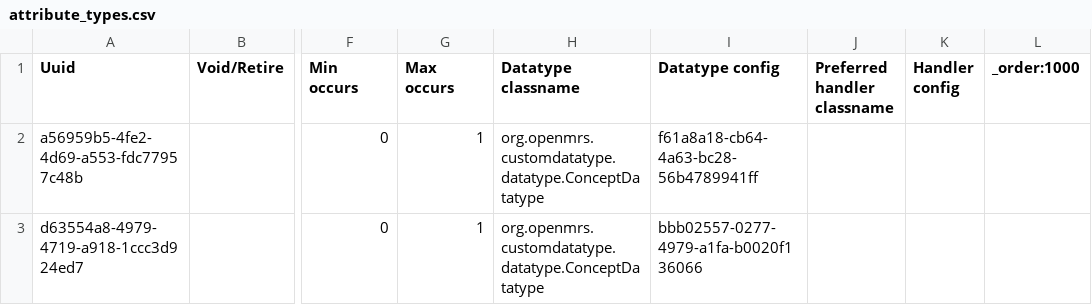
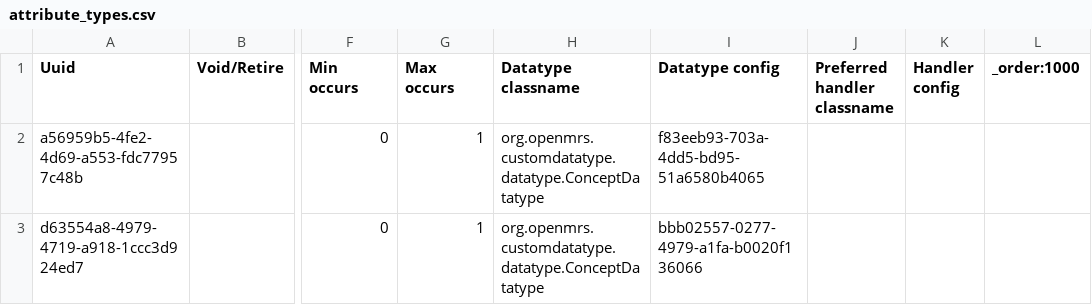
Before and after one commit to mekomsolutions/ozone-hsc, a CSV file: configs/openmrs/initializer_config/attributetypes/attribute_types.csv, drawn as a sheet; only a part is shown, gaps mark what is left out; the diff names each change by its address in the sheet, - before the commit and + after, or states it on an @@ line.

Commit message:
Update the datatype config uuid for 'Mode of arrival' concept

```diff
--- a/configs/openmrs/initializer_config/attributetypes/attribute_types.csv
+++ b/configs/openmrs/initializer_config/attributetypes/attribute_types.csv
-I2 (Datatype config): f61a8a18-cb64-4a63-bc28-56b4789941ff
+I2 (Datatype config): f83eeb93-703a-4dd5-bd95-51a6580b4065
```
